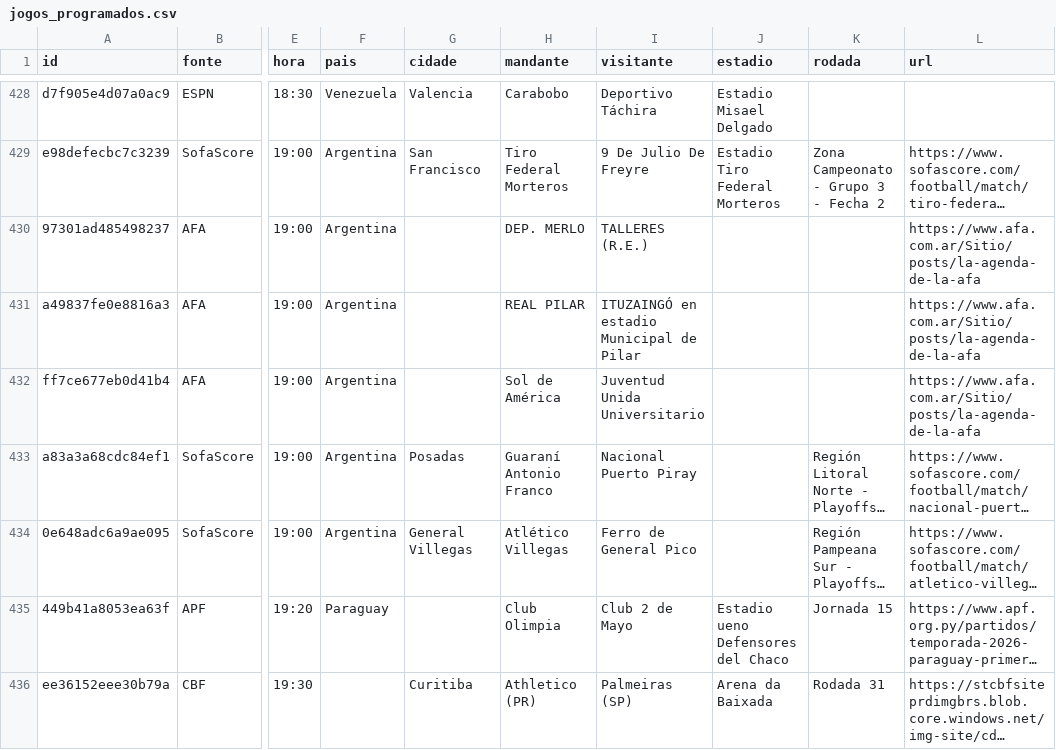
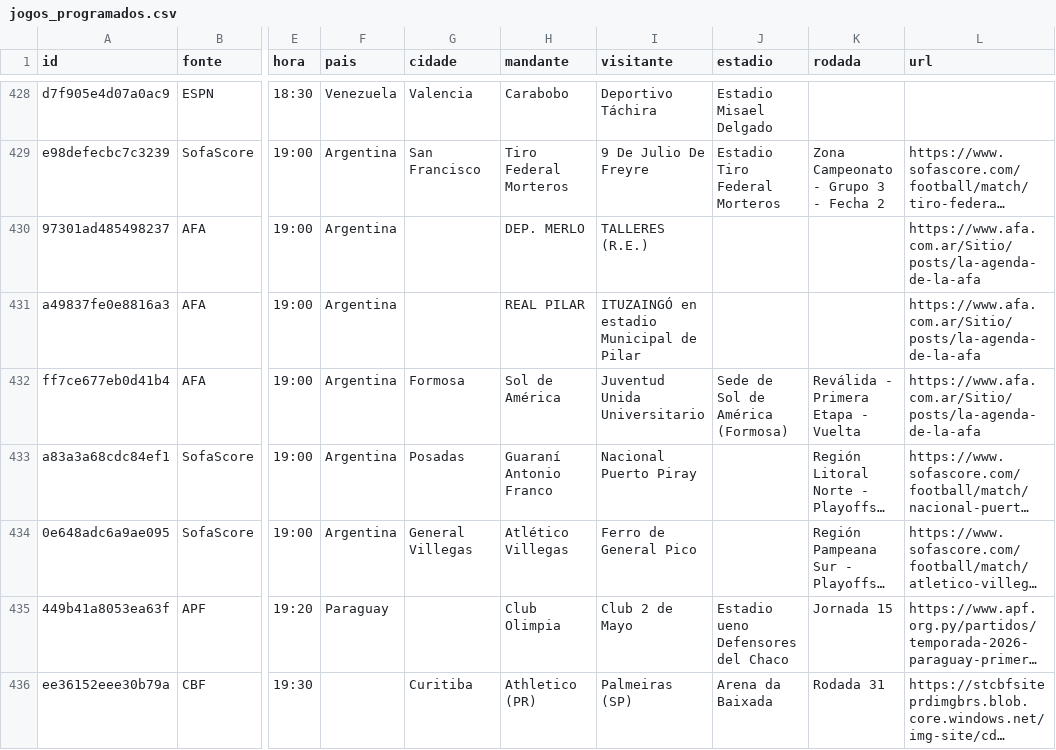
Before and after one commit to guigalhano/jogos-chile-scraper, a CSV file: data/jogos_programados.csv, drawn as a sheet; only a part is shown, gaps mark what is left out; long unchanged cells end in …; the diff covers the shown part only; the diff names each change by its address in the sheet, - before the commit and + after, or states it on an @@ line.

```diff
--- a/data/jogos_programados.csv
+++ b/data/jogos_programados.csv
-G432 (cidade): (empty)
+G432 (cidade): Formosa
-J432 (estadio): (empty)
+J432 (estadio): Sede de Sol de América (Formosa)
-K432 (rodada): (empty)
+K432 (rodada): Reválida - Primera Etapa - Vuelta
```
Also changed, not shown: 39 edited cells elsewhere in this file, 3 other files.
